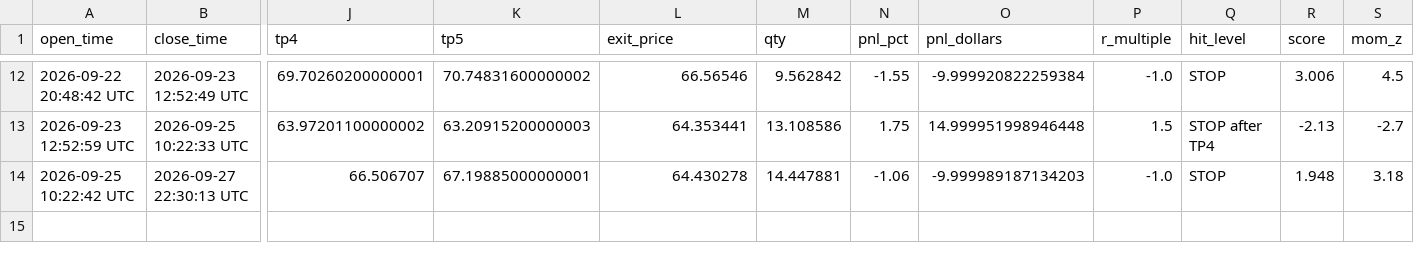
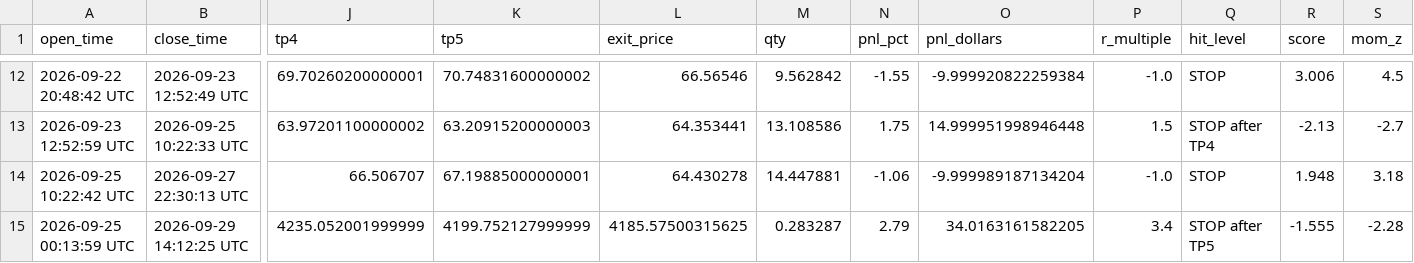
Before and after one commit to mrakbar8175-blip/ema-cluster-bot, a CSV file: trade_results.csv, drawn as a sheet; only a part is shown, gaps mark what is left out; rows hold the shown columns only; the diff names each change by its address in the sheet, - before the commit and + after, or states it on an @@ line.

Commit message:
📊 FX Data update 14:12

```diff
--- a/trade_results.csv
+++ b/trade_results.csv
-O14 (pnl_dollars): -9.999989187134203
+O14 (pnl_dollars): -9.999989187134204
+row 15: 2026-09-25 00:13:59 UTC | 2026-09-29 14:12:25 UTC | 4235.052001999999 | 4199.752127999999 | 4185.57500315625 | 0.283287 | 2.79 | 34.0163161582205 | 3.4 | STOP after TP5 | -1.555 | -2.28
```
Also changed, not shown: signal_log.csv, 2 other files.
